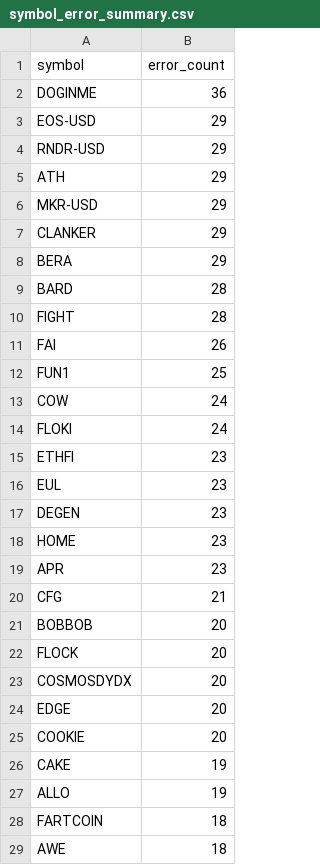
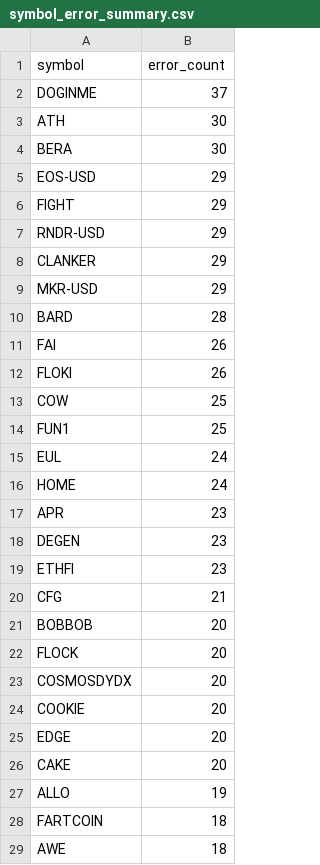
Before and after one commit to stefanbund/stadium-public-data, a CSV file: symbol_error_summary.csv, drawn as a sheet; only a part is shown; the diff covers the shown part only.

```diff
--- a/symbol_error_summary.csv
+++ b/symbol_error_summary.csv
@@ -1,20 +1,20 @@
 symbol,error_count
-DOGINME,36
+DOGINME,37
+ATH,30
+BERA,30
 EOS-USD,29
+FIGHT,29
 RNDR-USD,29
-ATH,29
+CLANKER,29
 MKR-USD,29
-CLANKER,29
-BERA,29
 BARD,28
-FIGHT,28
 FAI,26
+FLOKI,26
+COW,25
 FUN1,25
-COW,24
-FLOKI,24
+EUL,24
+HOME,24
+APR,23
+DEGEN,23
 ETHFI,23
-EUL,23
-DEGEN,23
-HOME,23
-APR,23
 CFG,21
@@ -23,5 +23,5 @@ FLOCK,20
 COSMOSDYDX,20
+COOKIE,20
 EDGE,20
-COOKIE,20
-CAKE,19
+CAKE,20
 ALLO,19
```
Also changed, not shown: 2 added rows, 2 removed rows, 1 moved row and 1 edited cell elsewhere in this file, coinbase_log_summary.csv, 3 other files.
